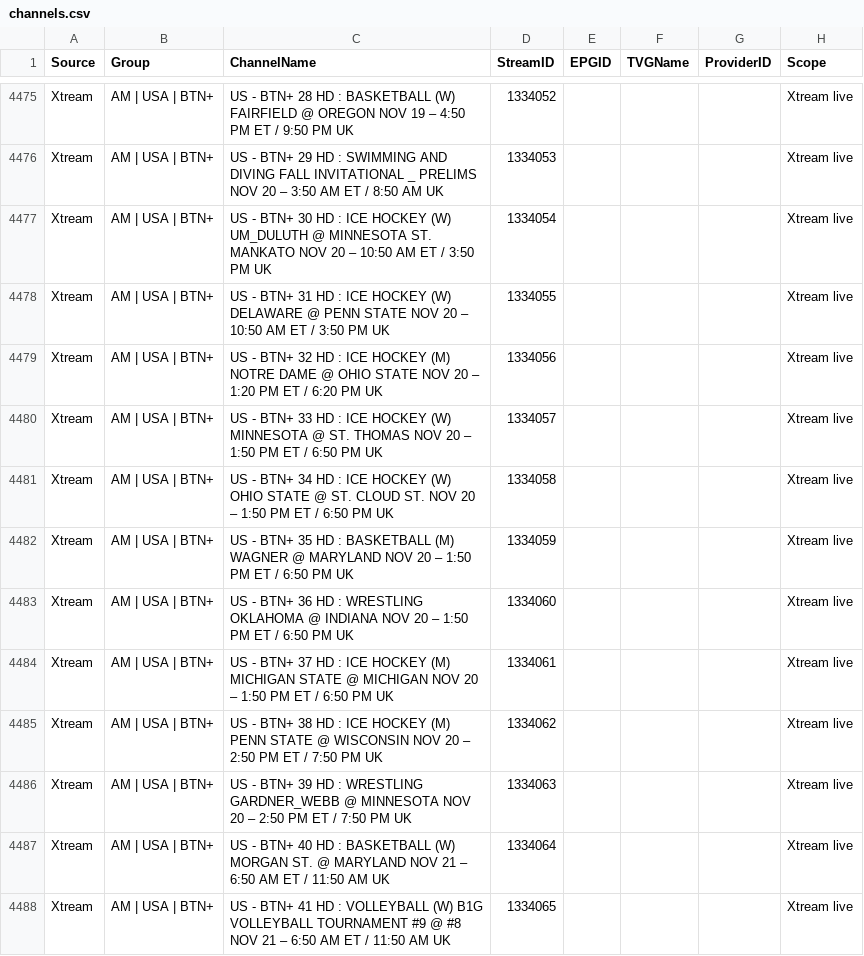
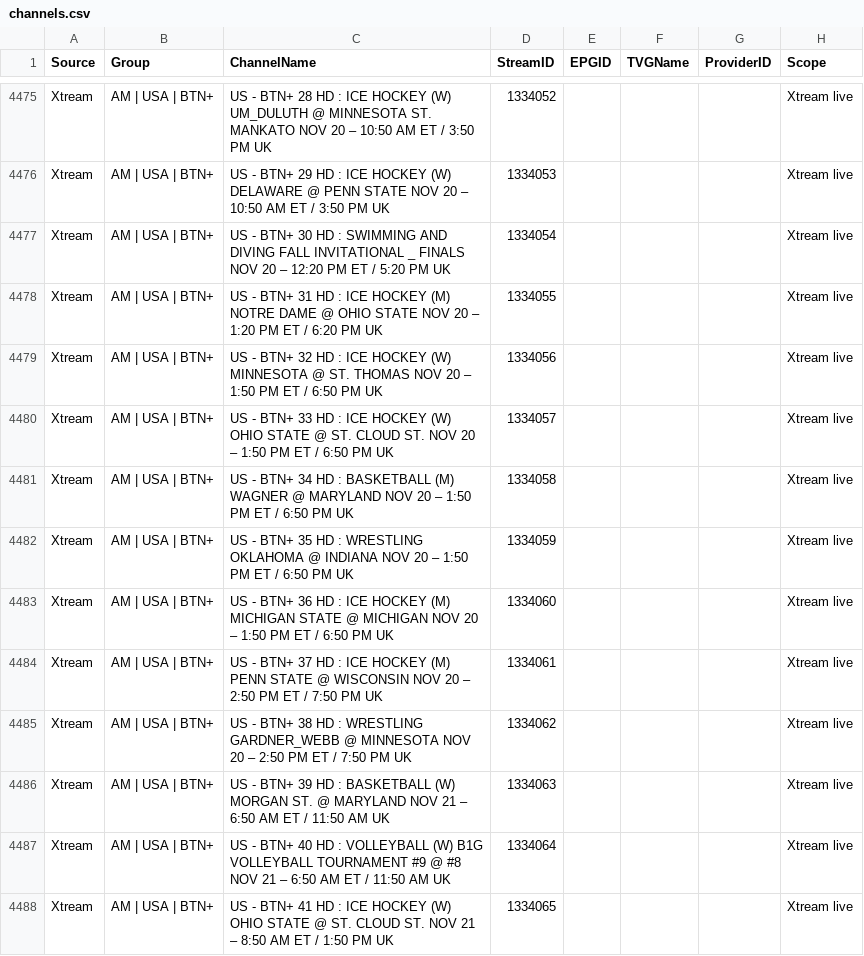
Before and after one commit to 55Corndog1337/My-EPG-v2, a CSV file: channels.csv, drawn as a sheet; only a part is shown, gaps mark what is left out; the diff covers the shown part only; the diff names each change by its address in the sheet, - before the commit and + after, or states it on an @@ line.

```diff
--- a/channels.csv
+++ b/channels.csv
-C4475 (ChannelName): …HD : BASKETBALL (W) FAIRFIELD @ OREGON NOV 19 – 4:50 PM ET / 9:50 PM UK
+C4475 (ChannelName): …HD : ICE HOCKEY (W) UM_DULUTH @ MINNESOTA ST. MANKATO NOV 20 – 10:50 AM ET / 3:50 PM UK
-C4476 (ChannelName): …HD : SWIMMING AND DIVING FALL INVITATIONAL _ PRELIMS NOV 20 – 3:50 AM ET / 8:50 AM UK
+C4476 (ChannelName): …HD : ICE HOCKEY (W) DELAWARE @ PENN STATE NOV 20 – 10:50 AM ET / 3:50 PM UK
-C4477 (ChannelName): …HD : ICE HOCKEY (W) UM_DULUTH @ MINNESOTA ST. MANKATO NOV 20 – 10:50 AM ET / 3:50 PM UK
+C4477 (ChannelName): …HD : SWIMMING AND DIVING FALL INVITATIONAL _ FINALS NOV 20 – 12:20 PM ET / 5:20 PM UK
-C4478 (ChannelName): …ICE HOCKEY (W) DELAWARE @ PENN STATE NOV 20 – 10:50 AM ET / 3:50 PM UK
+C4478 (ChannelName): …ICE HOCKEY (M) NOTRE DAME @ OHIO STATE NOV 20 – 1:20 PM ET / 6:20 PM UK
-C4479 (ChannelName): …ICE HOCKEY (M) NOTRE DAME @ OHIO STATE NOV 20 – 1:20 PM ET / 6:20 PM UK
+C4479 (ChannelName): …ICE HOCKEY (W) MINNESOTA @ ST. THOMAS NOV 20 – 1:50 PM ET / 6:50 PM UK
-C4480 (ChannelName): …HOCKEY (W) MINNESOTA @ ST. THOMAS NOV 20…
+C4480 (ChannelName): …HOCKEY (W) OHIO STATE @ ST. CLOUD ST. NOV 20…
-C4481 (ChannelName): …HD : ICE HOCKEY (W) OHIO STATE @ ST. CLOUD ST. NOV 20…
+C4481 (ChannelName): …HD : BASKETBALL (M) WAGNER @ MARYLAND NOV 20…
-C4482 (ChannelName): …HD : BASKETBALL (M) WAGNER @ MARYLAND NOV 20…
+C4482 (ChannelName): …HD : WRESTLING OKLAHOMA @ INDIANA NOV 20…
-C4483 (ChannelName): …HD : WRESTLING OKLAHOMA @ INDIANA NOV 20…
+C4483 (ChannelName): …HD : ICE HOCKEY (M) MICHIGAN STATE @ MICHIGAN NOV 20…
-C4484 (ChannelName): …HOCKEY (M) MICHIGAN STATE @ MICHIGAN NOV 20 – 1:50 PM ET / 6:50 PM UK
+C4484 (ChannelName): …HOCKEY (M) PENN STATE @ WISCONSIN NOV 20 – 2:50 PM ET / 7:50 PM UK
-C4485 (ChannelName): …HD : ICE HOCKEY (M) PENN STATE @ WISCONSIN NOV 20…
+C4485 (ChannelName): …HD : WRESTLING GARDNER_WEBB @ MINNESOTA NOV 20…
-C4486 (ChannelName): …HD : WRESTLING GARDNER_WEBB @ MINNESOTA NOV 20 – 2:50 PM ET / 7:50 PM UK
+C4486 (ChannelName): …HD : BASKETBALL (W) MORGAN ST. @ MARYLAND NOV 21 – 6:50 AM ET / 11:50 AM UK
-C4487 (ChannelName): …HD : BASKETBALL (W) MORGAN ST. @ MARYLAND NOV 21…
+C4487 (ChannelName): …HD : VOLLEYBALL (W) B1G VOLLEYBALL TOURNAMENT #9 @ #8 NOV 21…
-C4488 (ChannelName): …HD : VOLLEYBALL (W) B1G VOLLEYBALL TOURNAMENT #9 @ #8 NOV 21 – 6:50 AM ET / 11:50 AM UK
+C4488 (ChannelName): …HD : ICE HOCKEY (W) OHIO STATE @ ST. CLOUD ST. NOV 21 – 8:50 AM ET / 1:50 PM UK
```
Also changed, not shown: 95 edited cells elsewhere in this file.
